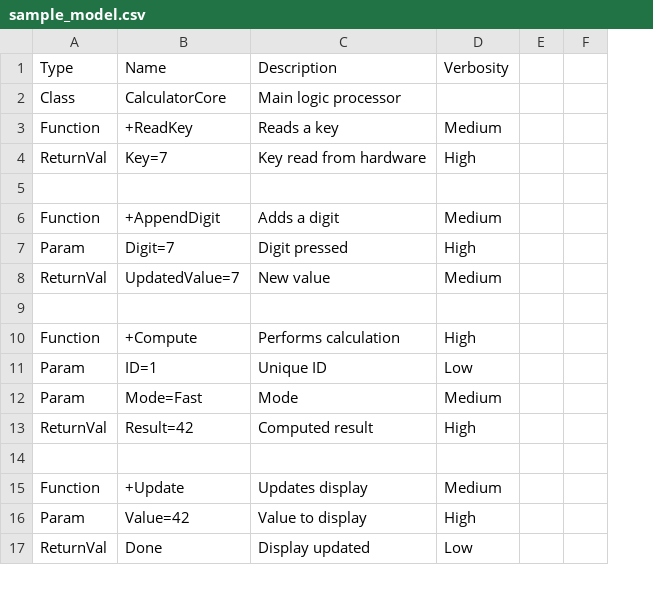
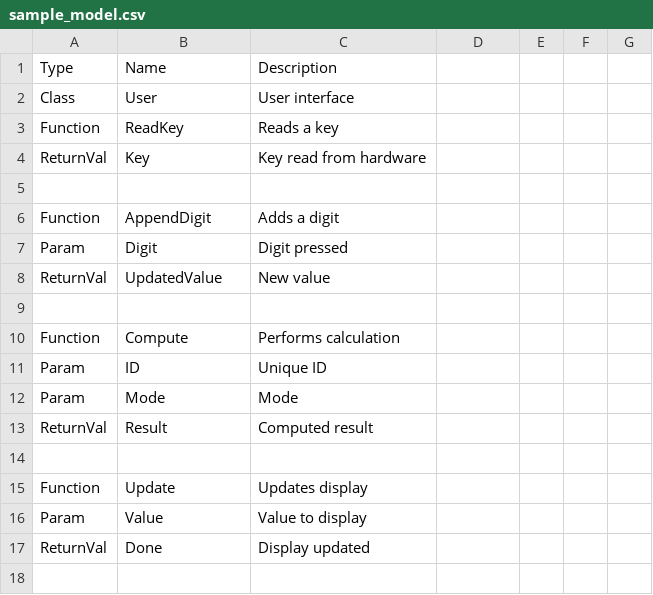
Before and after one commit to antodeanomic/modeling_tool, a CSV file: sample_model.csv, drawn as a sheet; only a part is shown; removed rows and columns are numbered as before the commit, all else as after; the diff covers the shown part only; the diff names each change by its address in the sheet, - before the commit and + after, or states it on an @@ line.

```diff
--- a/sample_model.csv
+++ b/sample_model.csv
-column E, empty
-column F, empty
+column E, empty
+column F, empty
+column G, empty
-D1: Verbosity
+D1: (empty)
-B2: CalculatorCore
+B2: User
-C2: Main logic processor
+C2: User interface
-B3: +ReadKey
+B3: ReadKey
-D3: Medium
+D3: (empty)
-B4: Key=7
+B4: Key
-D4: High
+D4: (empty)
-B6: +AppendDigit
+B6: AppendDigit
-D6: Medium
+D6: (empty)
-B7: Digit=7
+B7: Digit
-D7: High
+D7: (empty)
-B8: UpdatedValue=7
+B8: UpdatedValue
-D8: Medium
+D8: (empty)
-B10: +Compute
+B10: Compute
-D10: High
+D10: (empty)
-B11: ID=1
+B11: ID
-D11: Low
+D11: (empty)
-B12: Mode=Fast
+B12: Mode
-D12: Medium
+D12: (empty)
-B13: Result=42
+B13: Result
-D13: High
+D13: (empty)
-B15: +Update
+B15: Update
-D15: Medium
+D15: (empty)
-B16: Value=42
+B16: Value
-D16: High
+D16: (empty)
-D17: Low
+D17: (empty)
+row 18: (empty)
```
Also changed, not shown: 19 added rows, 4 removed rows and 8 edited cells elsewhere in this file, 8 other files.
